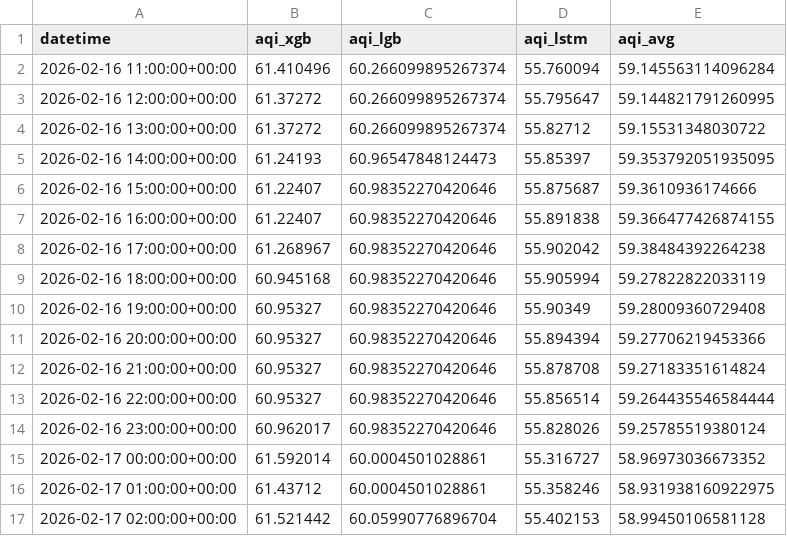
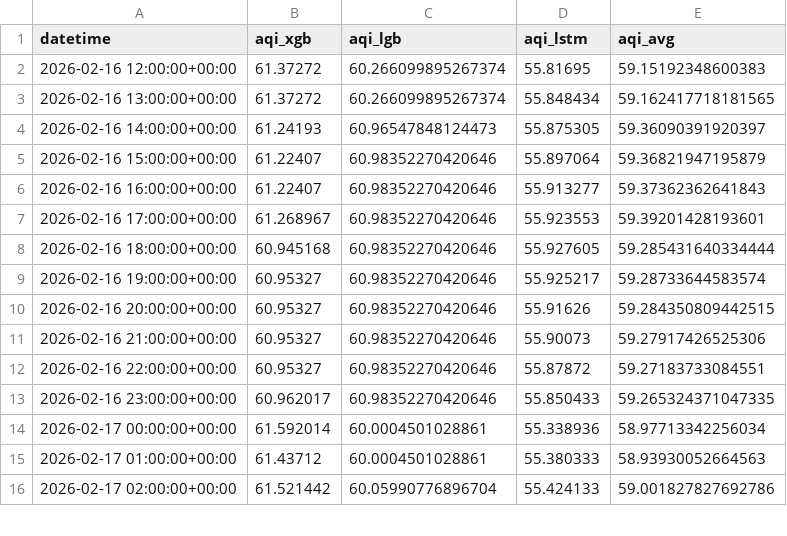
Before and after one commit to QuntaraMuhammadAshraf23/AQIPrediction, a CSV file: predictions/aqi_predictions_3days.csv, drawn as a sheet; only a part is shown; the diff covers the shown part only.

```diff
--- a/predictions/aqi_predictions_3days.csv
+++ b/predictions/aqi_predictions_3days.csv
@@ -1,17 +1,16 @@
 datetime,aqi_xgb,aqi_lgb,aqi_lstm,aqi_avg
-2026-02-16 11:00:00+00:00,61.410496,60.266099895267374,55.760094,59.145563114096284
-2026-02-16 12:00:00+00:00,61.37272,60.266099895267374,55.795647,59.144821791260995
-2026-02-16 13:00:00+00:00,61.37272,60.266099895267374,55.82712,59.15531348030722
-2026-02-16 14:00:00+00:00,61.24193,60.96547848124473,55.85397,59.353792051935095
-2026-02-16 15:00:00+00:00,61.22407,60.98352270420646,55.875687,59.3610936174666
-2026-02-16 16:00:00+00:00,61.22407,60.98352270420646,55.891838,59.366477426874155
-2026-02-16 17:00:00+00:00,61.268967,60.98352270420646,55.902042,59.38484392264238
-2026-02-16 18:00:00+00:00,60.945168,60.98352270420646,55.905994,59.27822822033119
-2026-02-16 19:00:00+00:00,60.95327,60.98352270420646,55.90349,59.28009360729408
-2026-02-16 20:00:00+00:00,60.95327,60.98352270420646,55.894394,59.27706219453366
-2026-02-16 21:00:00+00:00,60.95327,60.98352270420646,55.878708,59.27183351614824
-2026-02-16 22:00:00+00:00,60.95327,60.98352270420646,55.856514,59.264435546584444
-2026-02-16 23:00:00+00:00,60.962017,60.98352270420646,55.828026,59.25785519380124
-2026-02-17 00:00:00+00:00,61.592014,60.0004501028861,55.316727,58.96973036673352
-2026-02-17 01:00:00+00:00,61.43712,60.0004501028861,55.358246,58.931938160922975
-2026-02-17 02:00:00+00:00,61.521442,60.05990776896704,55.402153,58.99450106581128
+2026-02-16 12:00:00+00:00,61.37272,60.266099895267374,55.81695,59.15192348600383
+2026-02-16 13:00:00+00:00,61.37272,60.266099895267374,55.848434,59.162417718181565
+2026-02-16 14:00:00+00:00,61.24193,60.96547848124473,55.875305,59.36090391920397
+2026-02-16 15:00:00+00:00,61.22407,60.98352270420646,55.897064,59.36821947195879
+2026-02-16 16:00:00+00:00,61.22407,60.98352270420646,55.913277,59.37362362641843
+2026-02-16 17:00:00+00:00,61.268967,60.98352270420646,55.923553,59.39201428193601
+2026-02-16 18:00:00+00:00,60.945168,60.98352270420646,55.927605,59.285431640334444
+2026-02-16 19:00:00+00:00,60.95327,60.98352270420646,55.925217,59.28733644583574
+2026-02-16 20:00:00+00:00,60.95327,60.98352270420646,55.91626,59.284350809442515
+2026-02-16 21:00:00+00:00,60.95327,60.98352270420646,55.90073,59.27917426525306
+2026-02-16 22:00:00+00:00,60.95327,60.98352270420646,55.87872,59.27183733084551
+2026-02-16 23:00:00+00:00,60.962017,60.98352270420646,55.850433,59.265324371047335
+2026-02-17 00:00:00+00:00,61.592014,60.0004501028861,55.338936,58.97713342256034
+2026-02-17 01:00:00+00:00,61.43712,60.0004501028861,55.380333,58.93930052664563
+2026-02-17 02:00:00+00:00,61.521442,60.05990776896704,55.424133,59.001827827692786
```
Also changed, not shown: 1 added row and 112 edited cells elsewhere in this file, data/aqi_features.csv.
